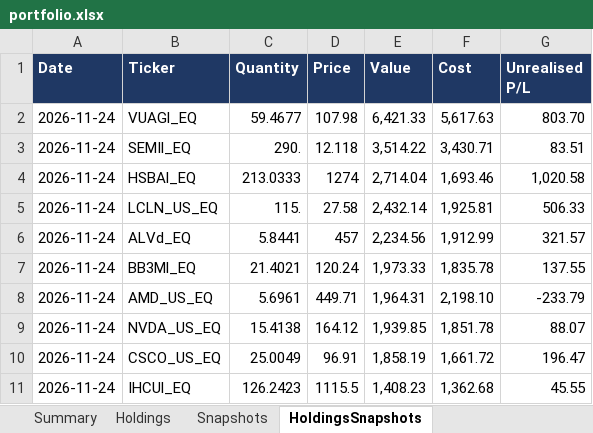
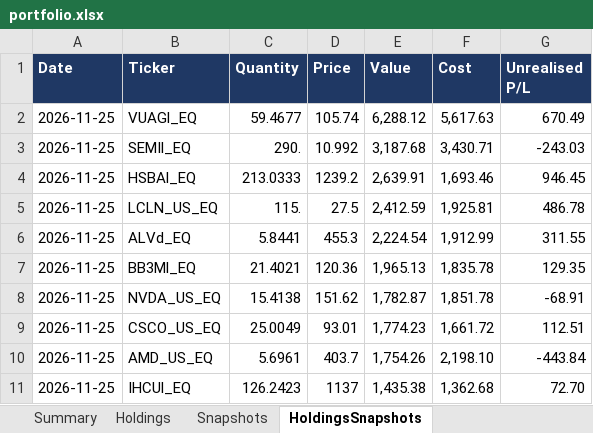
Before and after one commit to hivan04/portfolio-manager, an Excel workbook: portfolio.xlsx, sheet HoldingsSnapshots, drawn as a sheet; only a part is shown; values as stored, in another font and other column widths than the file's, no borders; removed rows and columns are numbered as before the commit, all else as after; the diff covers the shown part only; the diff names each change by its address in the sheet, - before the commit and + after, or states it on an @@ line.

```diff
--- a/portfolio.xlsx (sheet HoldingsSnapshots)
+++ b/portfolio.xlsx (sheet HoldingsSnapshots)
-A2:A7 (Date): 2026-11-24
+A2:A7 (Date): 2026-11-25
-D2 (Price): 107.98
+D2 (Price): 105.74
-E2 (Value): 6,421.33
+E2 (Value): 6,288.12
-G2 (Unrealised P/L): 803.70
+G2 (Unrealised P/L): 670.49
-D3 (Price): 12.118
+D3 (Price): 10.992
-E3 (Value): 3,514.22
+E3 (Value): 3,187.68
-G3 (Unrealised P/L): 83.51
+G3 (Unrealised P/L): -243.03
-D4 (Price): 1274
+D4 (Price): 1239.2
-E4 (Value): 2,714.04
+E4 (Value): 2,639.91
-G4 (Unrealised P/L): 1,020.58
+G4 (Unrealised P/L): 946.45
-D5 (Price): 27.58
+D5 (Price): 27.5
-E5 (Value): 2,432.14
+E5 (Value): 2,412.59
-G5 (Unrealised P/L): 506.33
+G5 (Unrealised P/L): 486.78
-D6 (Price): 457
+D6 (Price): 455.3
-E6 (Value): 2,234.56
+E6 (Value): 2,224.54
-G6 (Unrealised P/L): 321.57
+G6 (Unrealised P/L): 311.55
-D7 (Price): 120.24
+D7 (Price): 120.36
-E7 (Value): 1,973.33
+E7 (Value): 1,965.13
-G7 (Unrealised P/L): 137.55
+G7 (Unrealised P/L): 129.35
-row 8: 2026-11-24 | AMD_US_EQ | 5.6961 | 449.71 | 1,964.31 | 2,198.10 | -233.79
-A8:A9 (Date): 2026-11-24
+A8:A9 (Date): 2026-11-25
-D8 (Price): 164.12
+D8 (Price): 151.62
-E8 (Value): 1,939.85
+E8 (Value): 1,782.87
-G8 (Unrealised P/L): 88.07
+G8 (Unrealised P/L): -68.91
-D9 (Price): 96.91
+D9 (Price): 93.01
-E9 (Value): 1,858.19
+E9 (Value): 1,774.23
-G9 (Unrealised P/L): 196.47
+G9 (Unrealised P/L): 112.51
+row 10: 2026-11-25 | AMD_US_EQ | 5.6961 | 403.7 | 1,754.26 | 2,198.10 | -443.84
-A11 (Date): 2026-11-24
+A11 (Date): 2026-11-25
-D11 (Price): 1115.5
+D11 (Price): 1137
-E11 (Value): 1,408.23
+E11 (Value): 1,435.38
-G11 (Unrealised P/L): 45.55
+G11 (Unrealised P/L): 72.70
```
Also changed, not shown: 21 added rows, 21 removed rows and 146 edited cells elsewhere in this sheet, sheet Holdings, sheet Snapshots, sheet Summary, 2 other files.
